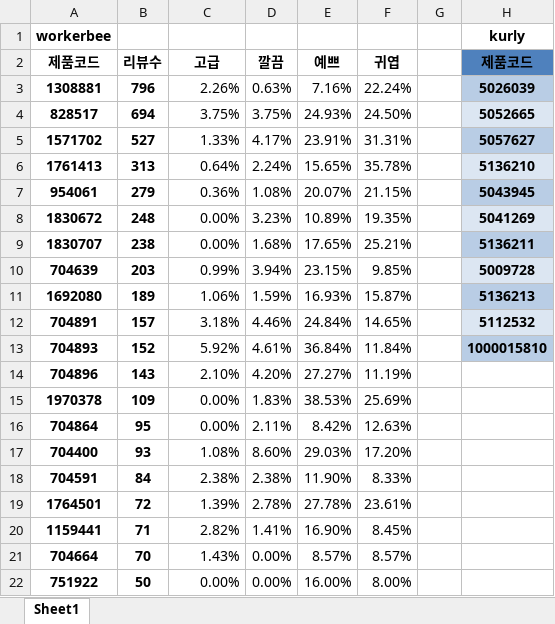
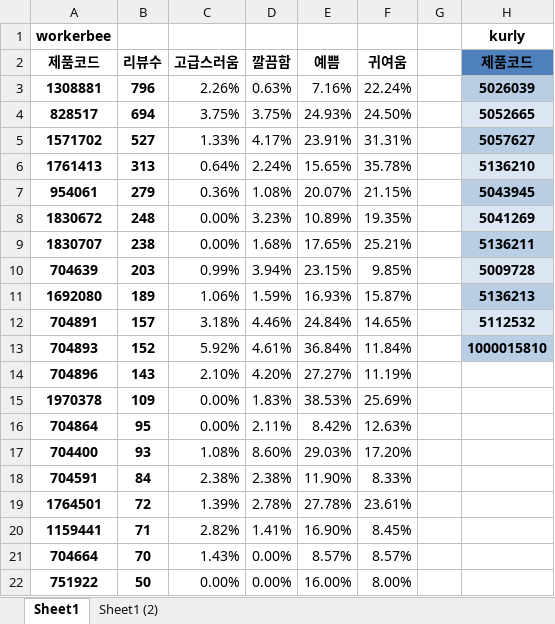
Before and after one commit to eatthecompanyxasac/doeat2023, an Excel workbook: KYJ/honey_stick/analysis/package_analysis.xlsx, sheet Sheet1, drawn as a sheet; only a part is shown; values as stored, in another font and other column widths than the file's, no borders; conditional formats and table styles not drawn; the diff names each change by its address in the sheet, - before the commit and + after, or states it on an @@ line.

```diff
--- a/KYJ/honey_stick/analysis/package_analysis.xlsx (sheet Sheet1)
+++ b/KYJ/honey_stick/analysis/package_analysis.xlsx (sheet Sheet1)
+sheet tab: Sheet1 (2)
-C2: 고급
+C2: 고급스러움
-D2: 깔끔
+D2: 깔끔함
-E2: 예쁘
+E2: 예쁨
-F2: 귀엽
+F2: 귀여움
```
Also changed, not shown: KYJ/honey_stick/analysis/temp.xlsx, 5 other files.
